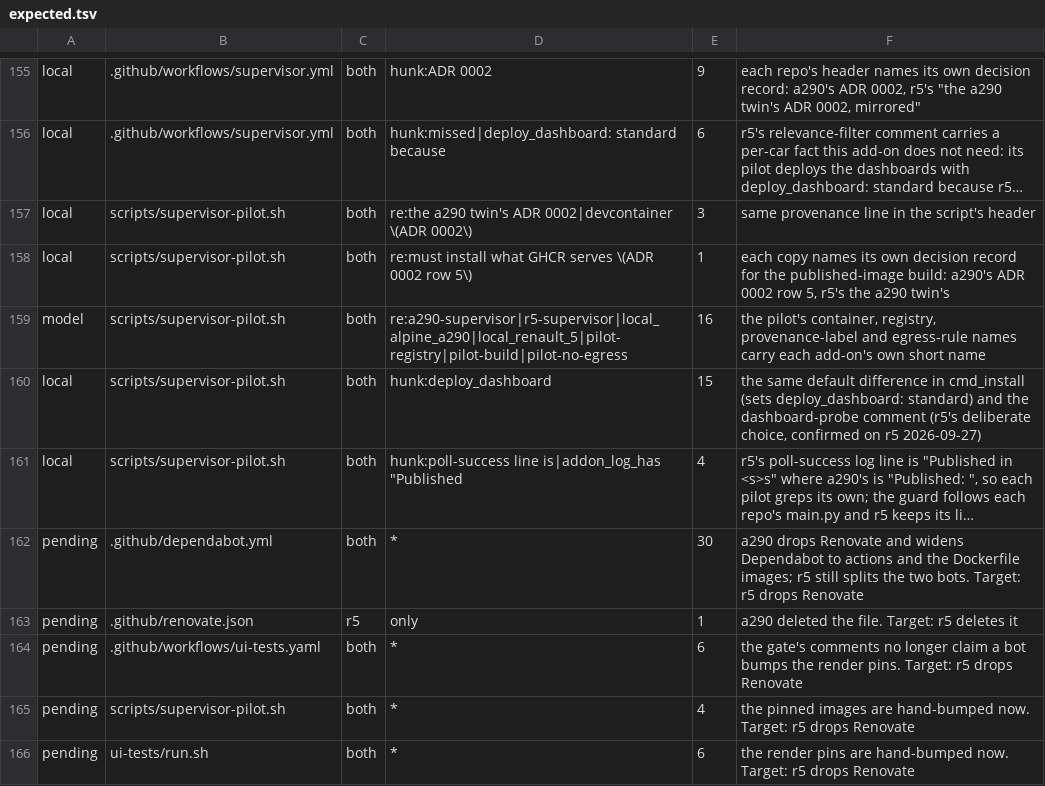
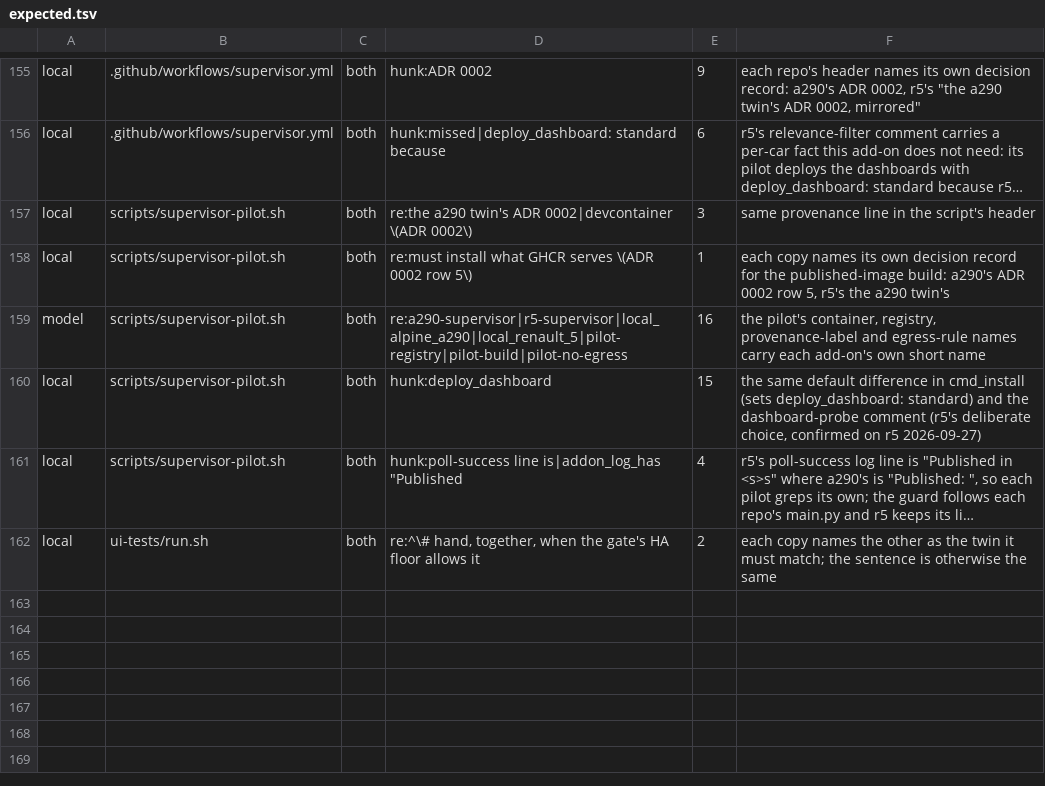
Before and after one commit to MatthewHobbs/a290-ha-addon, a TSV file: scripts/parity/expected.tsv, drawn as a sheet; only a part is shown, gaps mark what is left out; long unchanged cells end in …; removed rows and columns are numbered as before the commit, all else as after; the diff names each change by its address in the sheet, - before the commit and + after, or states it on an @@ line.

Commit message:
ci(parity): recount after r5 drops Renovate (#270)
r5 #180 mirrored the change, so the five rows that excused it are gone and one
row records the only difference left: each run.sh copy names the other as the
twin its pins must match. 101 entries, 0 unlisted, 0 stale, 0 miscounted.

```diff
--- a/scripts/parity/expected.tsv
+++ b/scripts/parity/expected.tsv
-row 162: pending | .github/dependabot.yml | both | * | 30 | a290 drops Renovate and widens Dependabot to actions and the Dockerfile images; r5 still splits the two bots. Target: r5 drops Renovate
-row 163: pending | .github/renovate.json | r5 | only | 1 | a290 deleted the file. Target: r5 deletes it
-row 164: pending | .github/workflows/ui-tests.yaml | both | * | 6 | the gate's comments no longer claim a bot bumps the render pins. Target: r5 drops Renovate
-row 165: pending | scripts/supervisor-pilot.sh | both | * | 4 | the pinned images are hand-bumped now. Target: r5 drops Renovate
-row 166: pending | ui-tests/run.sh | both | * | 6 | the render pins are hand-bumped now. Target: r5 drops Renovate
+row 162: local | ui-tests/run.sh | both | re:^\# hand, together, when the gate's HA floor allows it | 2 | each copy names the other as the twin it must match; the sentence is otherwise the same
```
